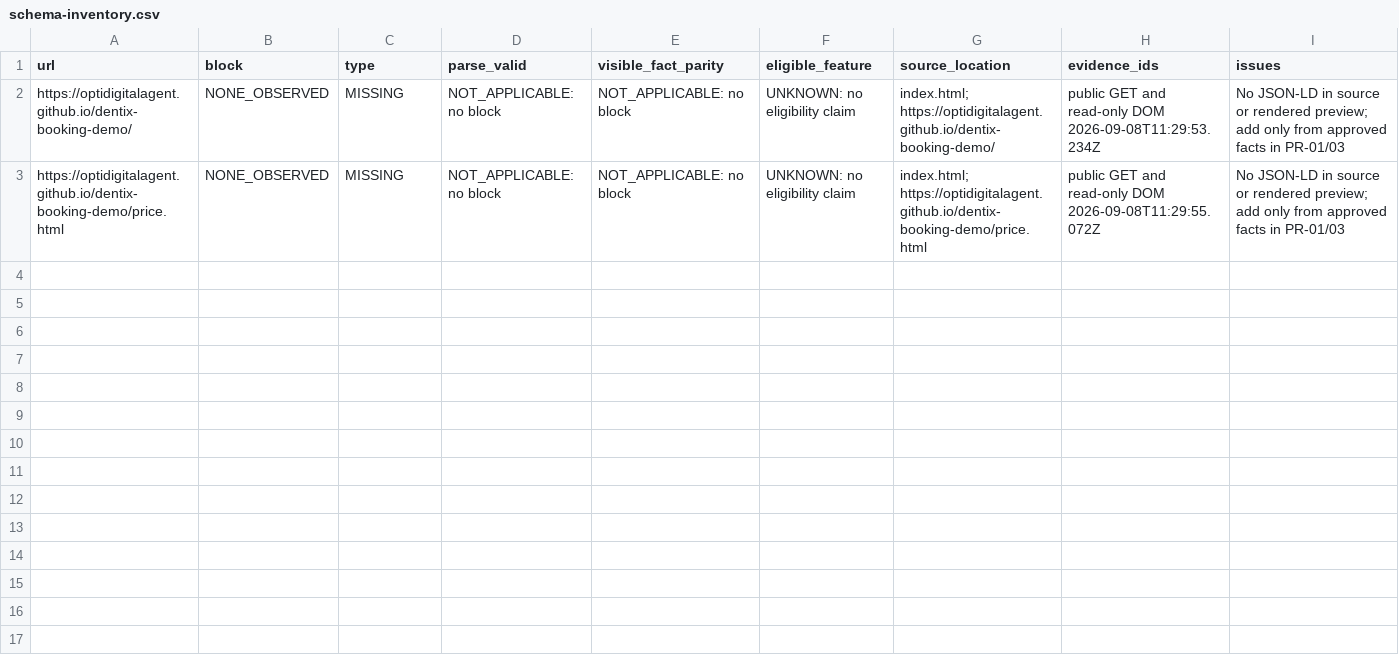
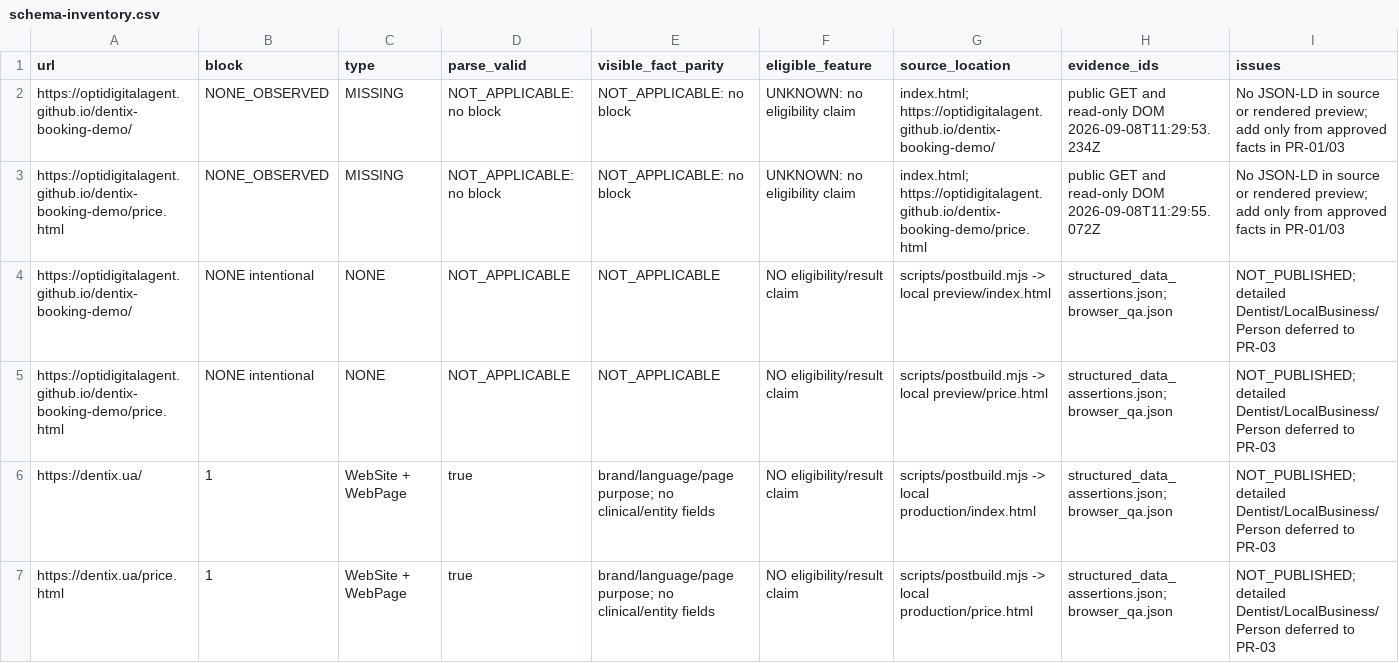
Before and after one commit to optidigitalagent/dentix-booking-demo, a CSV file: .seo/schema-inventory.csv, drawn as a sheet; only a part is shown; rows hold the shown columns only; the diff names each change by its address in the sheet, - before the commit and + after, or states it on an @@ line.

```diff
--- a/.seo/schema-inventory.csv
+++ b/.seo/schema-inventory.csv
+row 4: https://optidigitalagent.github.io/dentix-booking-demo/ | NONE intentional | NONE | NOT_APPLICABLE | NOT_APPLICABLE | NO eligibility/result claim | scripts/postbuild.mjs -> local preview/index.html | structured_data_assertions.json; browser_qa.json | NOT_PUBLISHED; detailed Dentist/LocalBusiness/Person deferred to PR-03
+row 5: https://optidigitalagent.github.io/dentix-booking-demo/price.html | NONE intentional | NONE | NOT_APPLICABLE | NOT_APPLICABLE | NO eligibility/result claim | scripts/postbuild.mjs -> local preview/price.html | structured_data_assertions.json; browser_qa.json | NOT_PUBLISHED; detailed Dentist/LocalBusiness/Person deferred to PR-03
+row 6: https://dentix.ua/ | 1 | WebSite + WebPage | true | brand/language/page purpose; no clinical/entity fields | NO eligibility/result claim | scripts/postbuild.mjs -> local production/index.html | structured_data_assertions.json; browser_qa.json | NOT_PUBLISHED; detailed Dentist/LocalBusiness/Person deferred to PR-03
+row 7: https://dentix.ua/price.html | 1 | WebSite + WebPage | true | brand/language/page purpose; no clinical/entity fields | NO eligibility/result claim | scripts/postbuild.mjs -> local production/price.html | structured_data_assertions.json; browser_qa.json | NOT_PUBLISHED; detailed Dentist/LocalBusiness/Person deferred to PR-03
```
Also changed, not shown: .seo/backlog.csv, .seo/citation-readiness-audit.csv, 44 other files.
